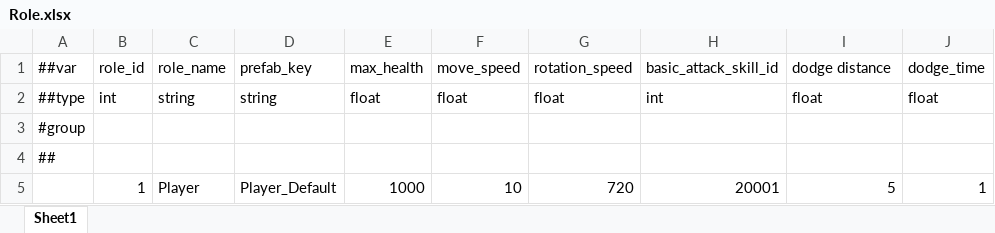
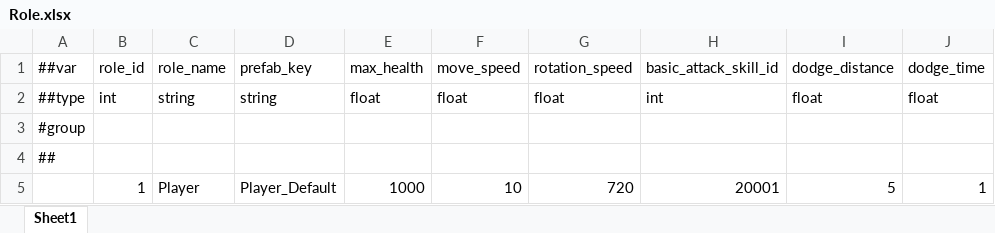
Before and after one commit to XztAAAAA/RPGGameProgram, an Excel workbook: RPGUnityProgram/LubanConfig/MiniTemplate/Data/Role.xlsx, sheet Sheet1, drawn as a sheet; values as stored, in another font and other column widths than the file's, no borders; the diff names each change by its address in the sheet, - before the commit and + after, or states it on an @@ line.

```diff
--- a/RPGUnityProgram/LubanConfig/MiniTemplate/Data/Role.xlsx (sheet Sheet1)
+++ b/RPGUnityProgram/LubanConfig/MiniTemplate/Data/Role.xlsx (sheet Sheet1)
-I1: dodge distance
+I1: dodge_distance
```
Also changed, not shown: 2 other files.
